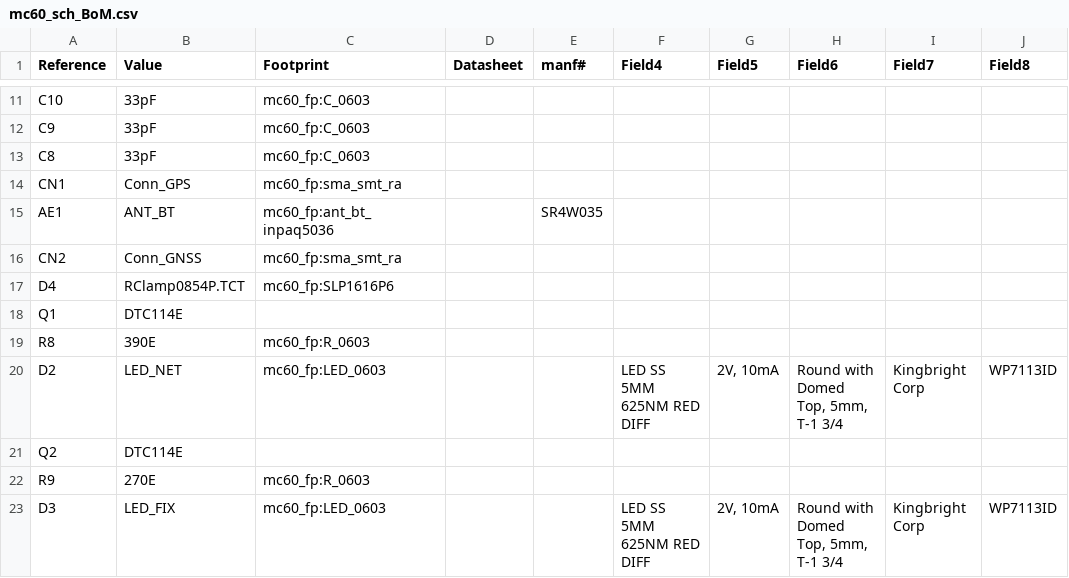
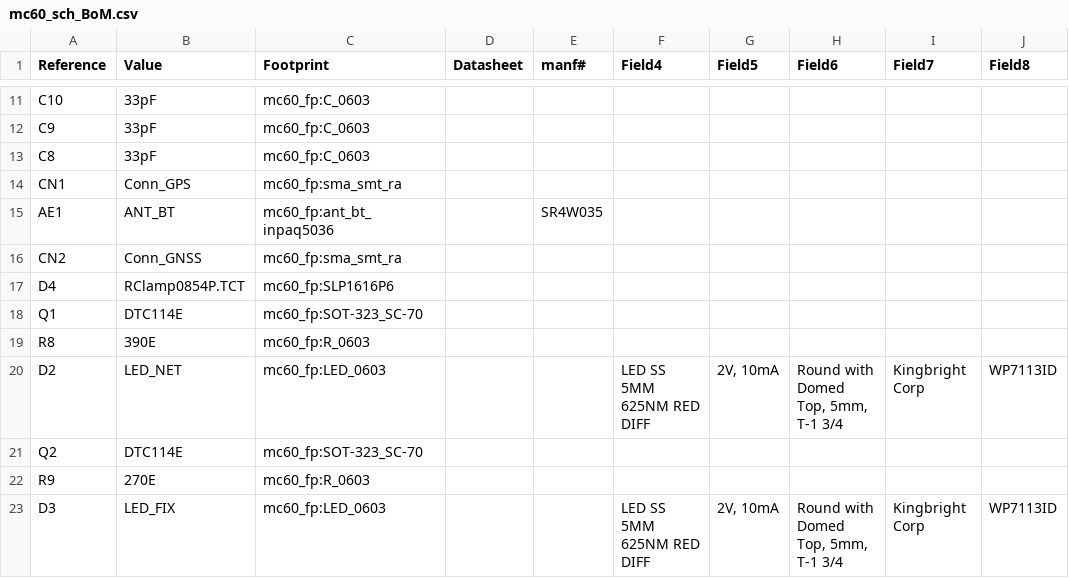
Before and after one commit to wyolum/MC60, a CSV file: kicad/mc60_sch_BoM.csv, drawn as a sheet; only a part is shown, gaps mark what is left out; the diff covers the shown part only; the diff names each change by its address in the sheet, - before the commit and + after, or states it on an @@ line.

```diff
--- a/kicad/mc60_sch_BoM.csv
+++ b/kicad/mc60_sch_BoM.csv
-C18 (Footprint): (empty)
+C18 (Footprint): mc60_fp:SOT-323_SC-70
-C21 (Footprint): (empty)
+C21 (Footprint): mc60_fp:SOT-323_SC-70
```
Also changed, not shown: 23 edited cells elsewhere in this file, 27 other files.
